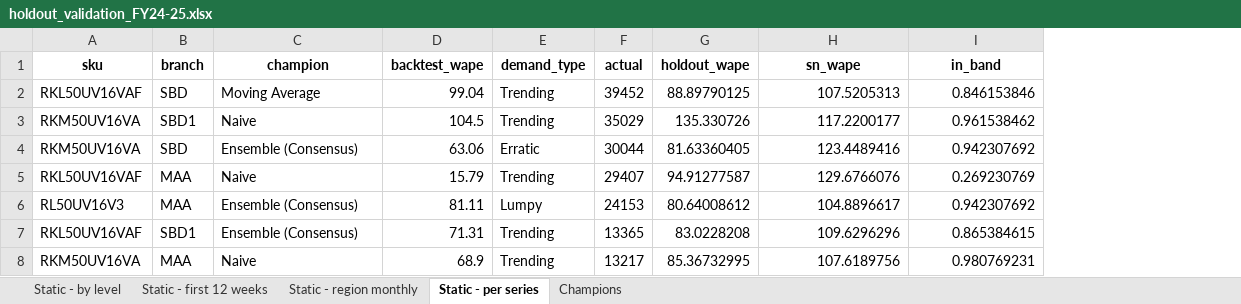
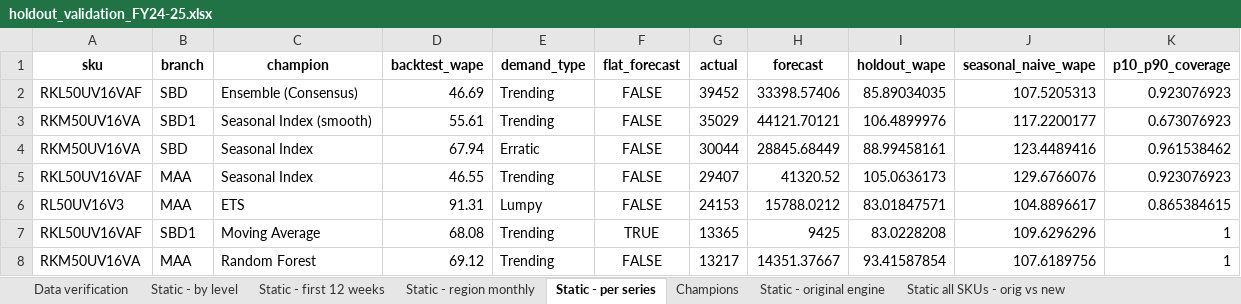
Before and after one commit to saiprash711/ISB_Capstone_Project, an Excel workbook: EDA dashboard Python/holdout_validation/holdout_validation_FY24-25.xlsx, sheet Static - per series, drawn as a sheet; only a part is shown; values as stored, in another font and other column widths than the file's, no borders; addresses are those after the commit; the diff covers the shown part only; the diff names each change by its address in the sheet, - before the commit and + after, or states it on an @@ line.

Commit message:
feat: add holdout validation dashboard page and backtesting modules for FY24-25 data

```diff
--- a/EDA dashboard Python/holdout_validation/holdout_validation_FY24-25.xlsx (sheet Static - per series)
+++ b/EDA dashboard Python/holdout_validation/holdout_validation_FY24-25.xlsx (sheet Static - per series)
+sheet tab: Data verification
+sheet tab: Static - original engine
+sheet tab: Static all SKUs - orig vs new
+column F (flat_forecast), rows 2-8: FALSE | FALSE | FALSE | FALSE | FALSE | TRUE | FALSE
+column H (forecast), rows 2-8: 33398.57406 | 44121.70121 | 28845.68449 | 41320.52 | 15788.0212 | 9425 | 14351.37667
-J1: sn_wape
+J1: seasonal_naive_wape
-K1: in_band
+K1: p10_p90_coverage
-C2 (champion): Moving Average
+C2 (champion): Ensemble (Consensus)
-D2 (backtest_wape): 99.04
+D2 (backtest_wape): 46.69
-I2 (holdout_wape): 88.89790125
+I2 (holdout_wape): 85.89034035
-K2 (p10_p90_coverage): 0.846153846
+K2 (p10_p90_coverage): 0.923076923
-C3 (champion): Naive
+C3 (champion): Seasonal Index (smooth)
-D3 (backtest_wape): 104.5
+D3 (backtest_wape): 55.61
-I3 (holdout_wape): 135.330726
+I3 (holdout_wape): 106.4899976
-K3 (p10_p90_coverage): 0.961538462
+K3 (p10_p90_coverage): 0.673076923
-C4 (champion): Ensemble (Consensus)
+C4 (champion): Seasonal Index
-D4 (backtest_wape): 63.06
+D4 (backtest_wape): 67.94
-I4 (holdout_wape): 81.63360405
+I4 (holdout_wape): 88.99458161
-K4 (p10_p90_coverage): 0.942307692
+K4 (p10_p90_coverage): 0.961538462
-C5 (champion): Naive
+C5 (champion): Seasonal Index
-D5 (backtest_wape): 15.79
+D5 (backtest_wape): 46.55
-I5 (holdout_wape): 94.91277587
+I5 (holdout_wape): 105.0636173
-K5 (p10_p90_coverage): 0.269230769
+K5 (p10_p90_coverage): 0.923076923
-C6 (champion): Ensemble (Consensus)
+C6 (champion): ETS
-D6 (backtest_wape): 81.11
+D6 (backtest_wape): 91.31
-I6 (holdout_wape): 80.64008612
+I6 (holdout_wape): 83.01847571
-K6 (p10_p90_coverage): 0.942307692
+K6 (p10_p90_coverage): 0.865384615
-C7 (champion): Ensemble (Consensus)
+C7 (champion): Moving Average
-D7 (backtest_wape): 71.31
+D7 (backtest_wape): 68.08
-K7 (p10_p90_coverage): 0.865384615
+K7 (p10_p90_coverage): 1
-C8 (champion): Naive
+C8 (champion): Random Forest
-D8 (backtest_wape): 68.9
+D8 (backtest_wape): 69.12
-I8 (holdout_wape): 85.36732995
+I8 (holdout_wape): 93.41587854
-K8 (p10_p90_coverage): 0.980769231
+K8 (p10_p90_coverage): 1
```
Also changed, not shown: 516 edited cells elsewhere in this sheet, sheet Champions, sheet Static - by level, sheet Static - first 12 weeks, sheet Static - region monthly, 59 other files.
